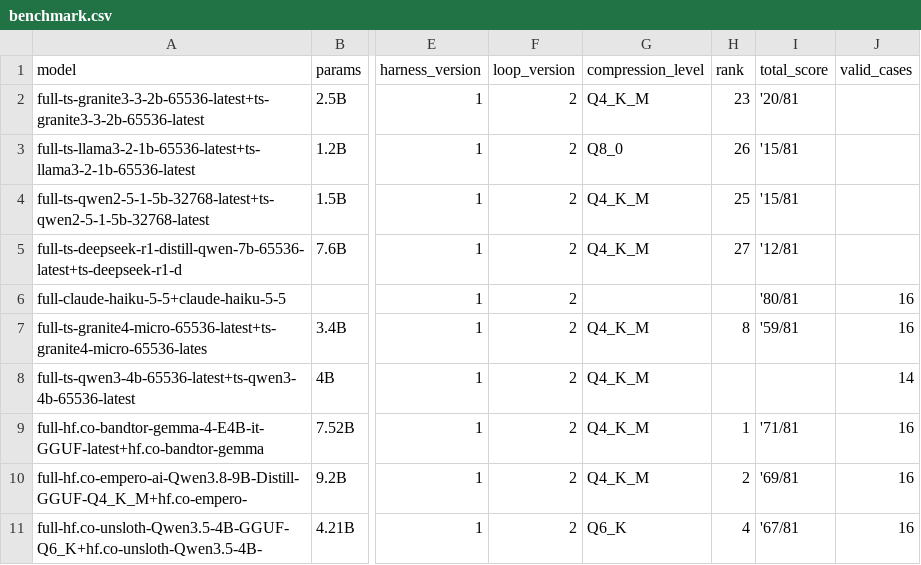
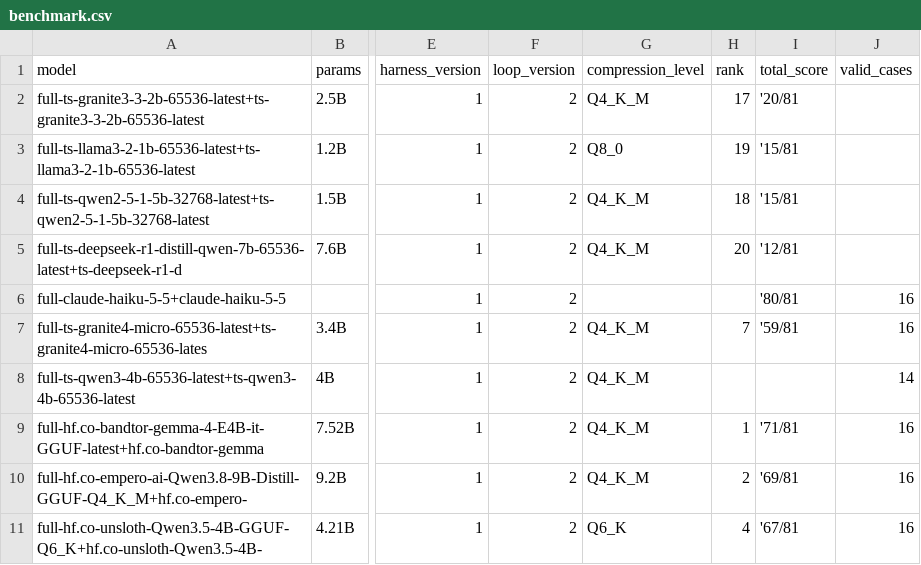
Before and after one commit to maxh8086/tokenfrugal, a CSV file: Benchmark/results/benchmark.csv, drawn as a sheet; only a part is shown, gaps mark what is left out; the diff covers the shown part only; the diff names each change by its address in the sheet, - before the commit and + after, or states it on an @@ line.

Commit message:
Handoff cleanup and benchmark data fixes (2026-10-27)
- Rank only complete /81 runs in store.rank_rows; re-rank benchmark.csv.
- Remove superseded old Haiku rows from detail CSVs and the
  haiku55-targeted-retry line from runs.jsonl (backups kept locally).
- scripts/haiku_run.py: model claude-haiku-5-5.
- handoff.md: close Gemma 3 12B, Gemma 4 E4B, Saluki, Batch 09 items;
  record caps evidence and the open explorer rank mismatch.

```diff
--- a/Benchmark/results/benchmark.csv
+++ b/Benchmark/results/benchmark.csv
-H2 (rank): 23
+H2 (rank): 17
-H3 (rank): 26
+H3 (rank): 19
-H4 (rank): 25
+H4 (rank): 18
-H5 (rank): 27
+H5 (rank): 20
-H7 (rank): 8
+H7 (rank): 7
```
Also changed, not shown: 18 edited cells elsewhere in this file, Benchmark/results/builder.csv, Benchmark/results/coder.csv, 6 other files.
